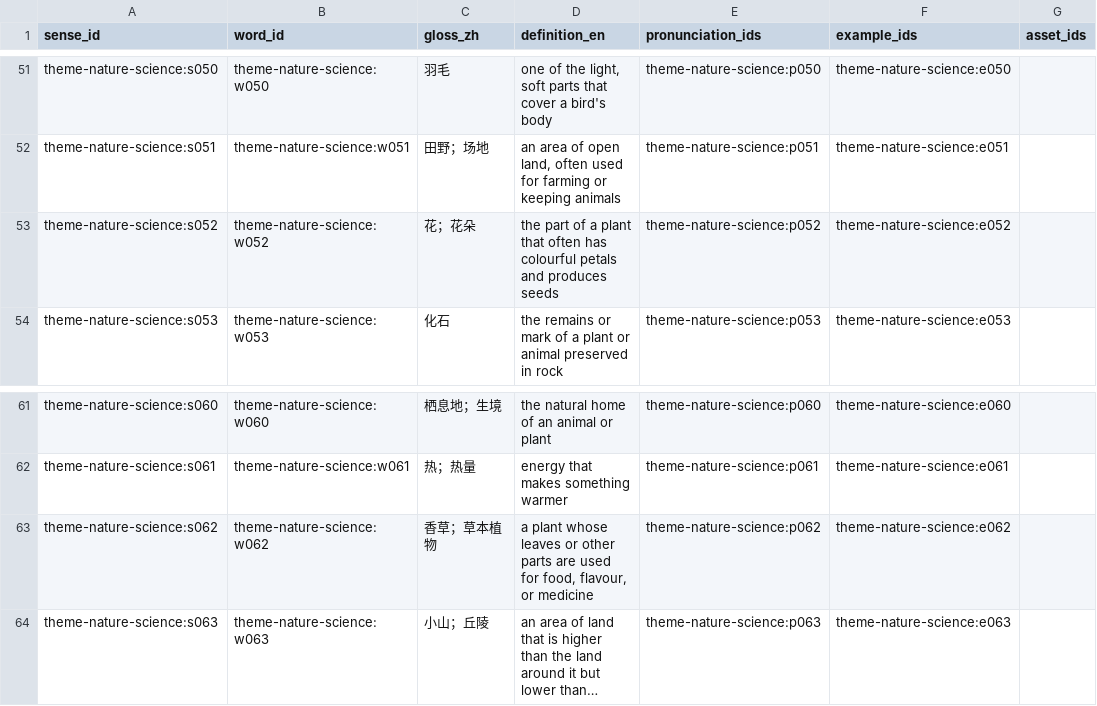
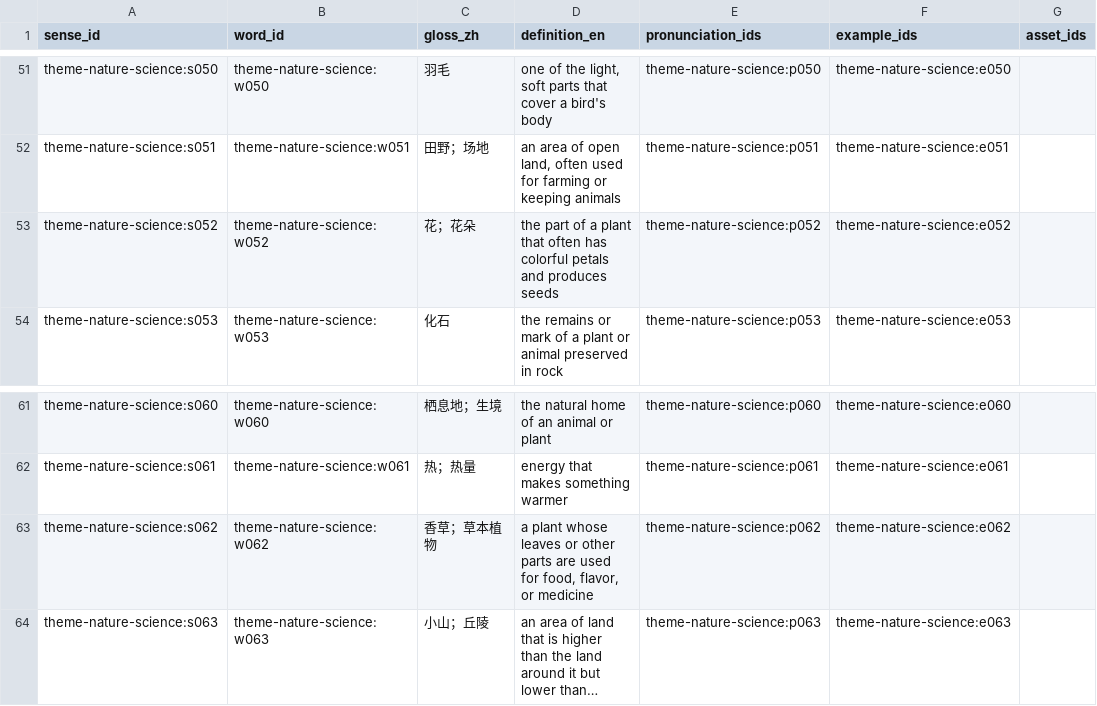
Before and after one commit to kangshuaibing329/infamous-specter, a CSV file: content-packs/theme-nature-science/0.2.0/senses.csv, drawn as a sheet; only a part is shown, gaps mark what is left out; long unchanged cells end in …; the diff names each change by its address in the sheet, - before the commit and + after, or states it on an @@ line.

Commit message:
content(review): sync US spelling and IPA in senses.csv

```diff
--- a/content-packs/theme-nature-science/0.2.0/senses.csv
+++ b/content-packs/theme-nature-science/0.2.0/senses.csv
-D53 (definition_en): …often has colourful petals and…
+D53 (definition_en): …often has colorful petals and…
-D63 (definition_en): …for food, flavour, or medicine
+D63 (definition_en): …for food, flavor, or medicine
```
